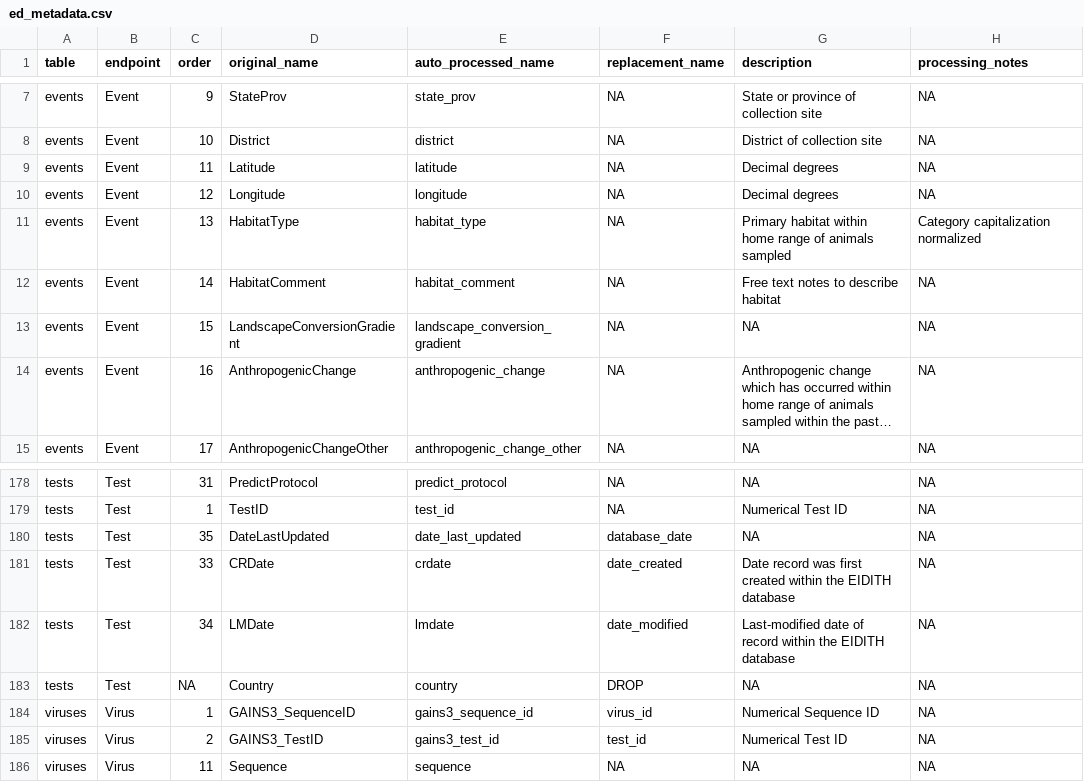
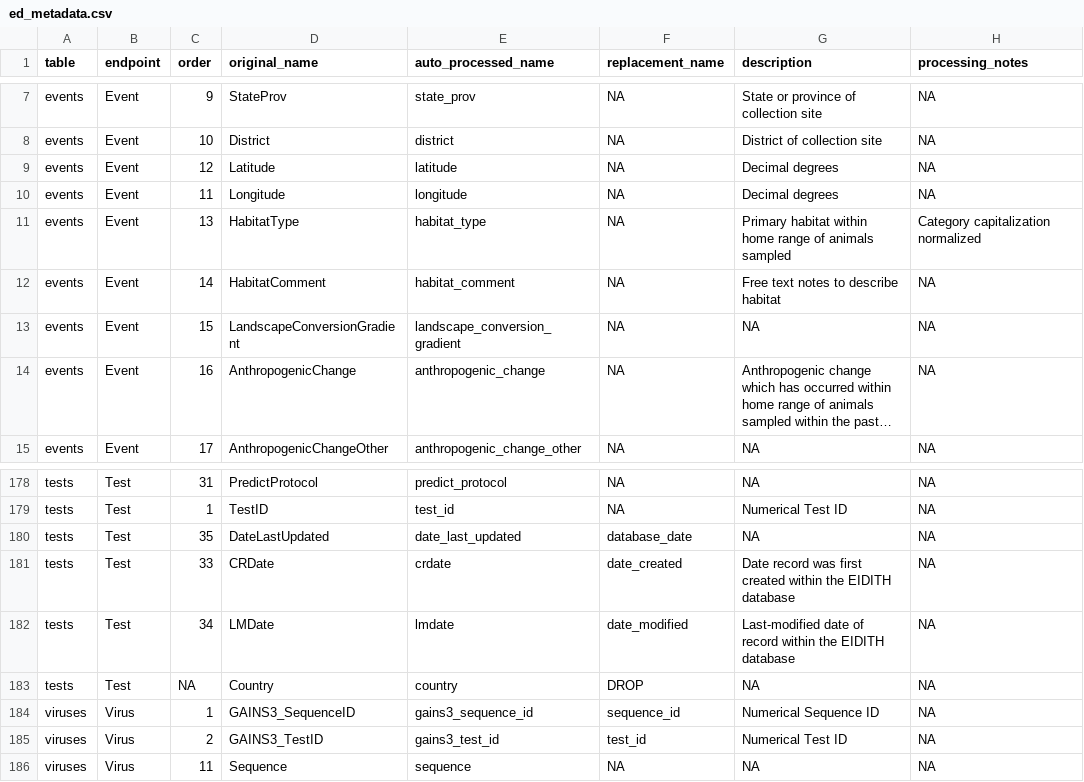
Before and after one commit to ecohealthalliance/eidith, a CSV file: data-raw/ed_metadata.csv, drawn as a sheet; only a part is shown, gaps mark what is left out; long unchanged cells end in ….

Commit message:
Make lat/long numeric, switch order

```diff
--- a/data-raw/ed_metadata.csv
+++ b/data-raw/ed_metadata.csv
@@ -8,4 +8,4 @@ events,Event,9,StateProv,state_prov,NA,State or province of collection site,NA
 events,Event,10,District,district,NA,District of collection site,NA
-events,Event,11,Latitude,latitude,NA,Decimal degrees,NA
-events,Event,12,Longitude,longitude,NA,Decimal degrees,NA
+events,Event,12,Latitude,latitude,NA,Decimal degrees,NA
+events,Event,11,Longitude,longitude,NA,Decimal degrees,NA
 events,Event,13,HabitatType,habitat_type,NA,Primary habitat within home range of animals sampled,Category capitalization normalized
@@ -183,3 +183,3 @@ tests,Test,34,LMDate,lmdate,date_modified,Last-modified date of record within th
 tests,Test,NA,Country,country,DROP,NA,NA
-viruses,Virus,1,GAINS3_SequenceID,gains3_sequence_id,virus_id,Numerical Sequence ID,NA
+viruses,Virus,1,GAINS3_SequenceID,gains3_sequence_id,sequence_id,Numerical Sequence ID,NA
 viruses,Virus,2,GAINS3_TestID,gains3_test_id,test_id,Numerical Test ID,NA
```
Also changed, not shown: 4 other files.
